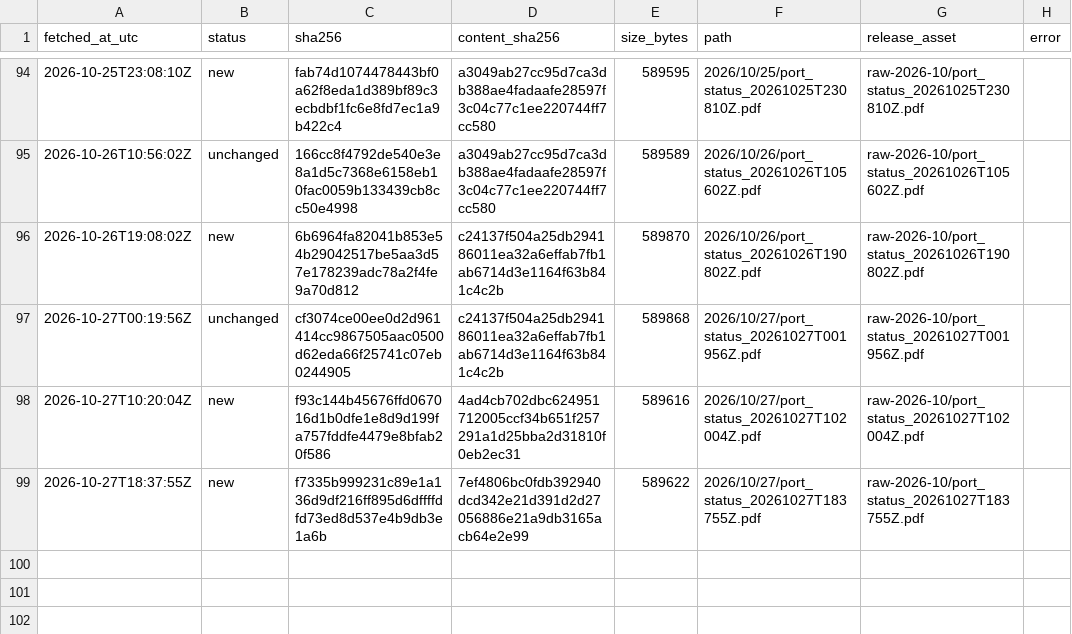
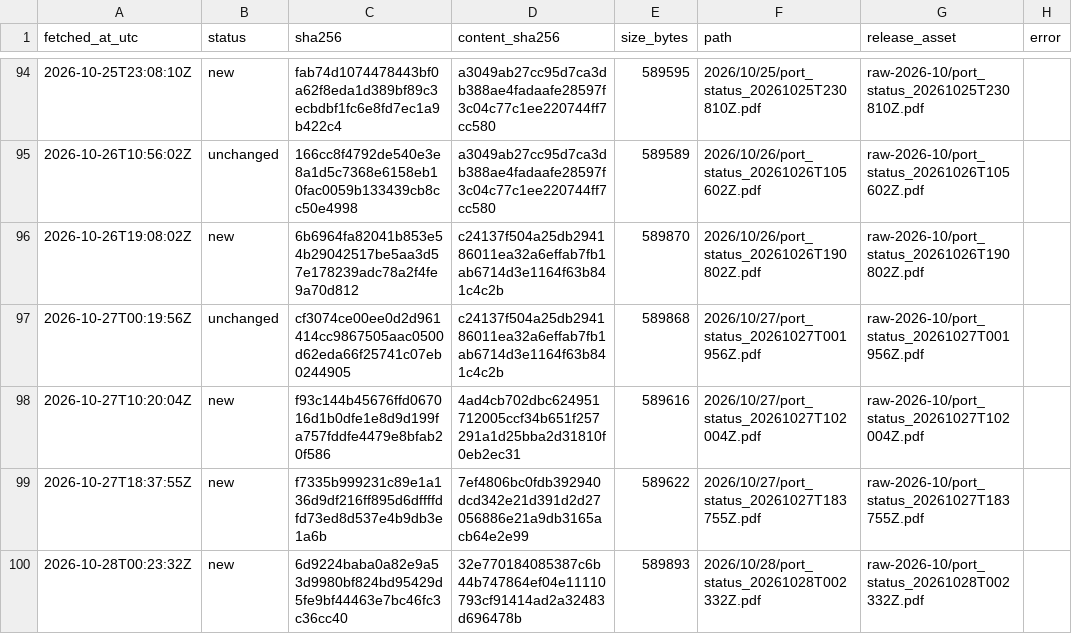
Before and after one commit to abdessamed-britah/djendjen-bellara-twin, a CSV file: data/raw/port_status/_manifest.csv, drawn as a sheet; only a part is shown, gaps mark what is left out.

```diff
--- a/data/raw/port_status/_manifest.csv
+++ b/data/raw/port_status/_manifest.csv
@@ -99 +99,2 @@ fetched_at_utc,status,sha256,content_sha256,size_bytes,path,release_asset,error
 2026-10-27T18:37:55Z,new,f7335b999231c89e1a136d9df216ff895d6dffffdfd73ed8d537e4b9db3e1a6b,7ef4806bc0fdb392940dcd342e21d391d2d27056886e21a9db3165acb64e2e99,589622,2026/10/27/port_status_20261027T183755Z.pdf,raw-2026-10/port_status_20261027T183755Z.pdf,
+2026-10-28T00:23:32Z,new,6d9224baba0a82e9a53d9980bf824bd95429d5fe9bf44463e7bc46fc3c36cc40,32e770184085387c6b44b747864ef04e11110793cf91414ad2a32483d696478b,589893,2026/10/28/port_status_20261028T002332Z.pdf,raw-2026-10/port_status_20261028T002332Z.pdf,
```
Also changed, not shown: data/clean/observations.csv.
